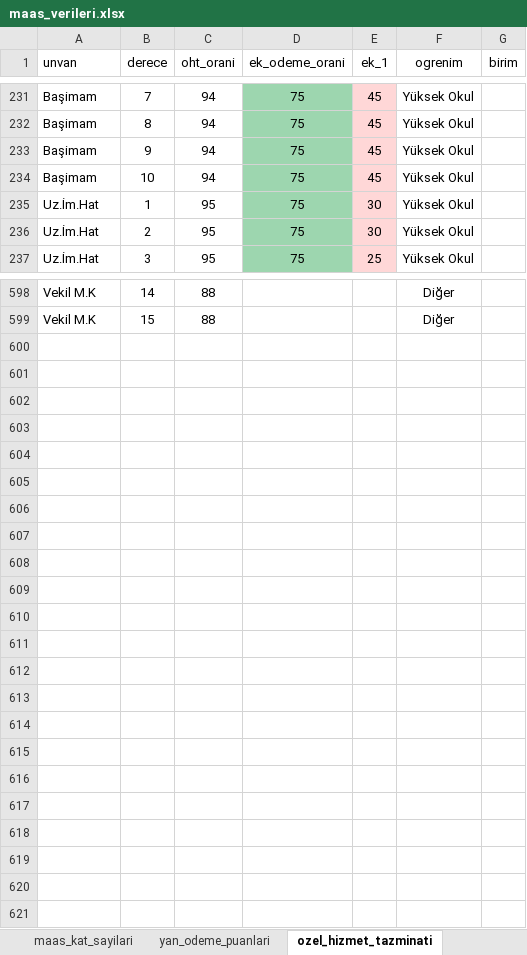
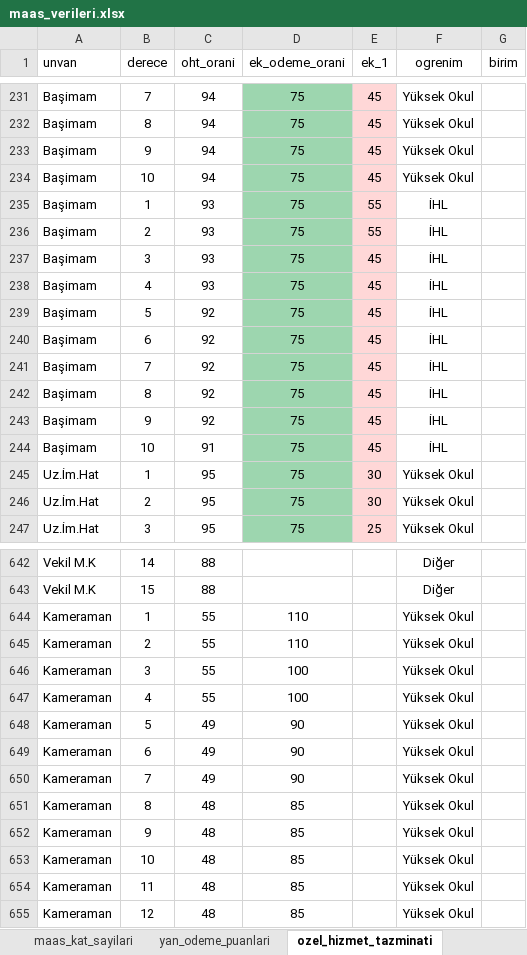
Before and after one commit to yahyayildirim/maas_kontrol, an Excel workbook: maas_verileri.xlsx, sheet ozel_hizmet_tazminati, drawn as a sheet; only a part is shown, gaps mark what is left out; values as stored, in another font and other column widths than the file's, no borders; the diff covers the shown part only; the diff names each change by its address in the sheet, - before the commit and + after, or states it on an @@ line.

```diff
--- a/maas_verileri.xlsx (sheet ozel_hizmet_tazminati)
+++ b/maas_verileri.xlsx (sheet ozel_hizmet_tazminati)
+row 235: Başimam | 1 | 93 | 75 | 55 | İHL
+row 236: Başimam | 2 | 93 | 75 | 55 | İHL
+row 237: Başimam | 3 | 93 | 75 | 45 | İHL
+row 238: Başimam | 4 | 93 | 75 | 45 | İHL
+row 239: Başimam | 5 | 92 | 75 | 45 | İHL
+row 240: Başimam | 6 | 92 | 75 | 45 | İHL
+row 241: Başimam | 7 | 92 | 75 | 45 | İHL
+row 242: Başimam | 8 | 92 | 75 | 45 | İHL
+row 243: Başimam | 9 | 92 | 75 | 45 | İHL
+row 244: Başimam | 10 | 91 | 75 | 45 | İHL
+row 644: Kameraman | 1 | 55 | 110 |  | Yüksek Okul
+row 645: Kameraman | 2 | 55 | 110 |  | Yüksek Okul
+row 646: Kameraman | 3 | 55 | 100 |  | Yüksek Okul
+row 647: Kameraman | 4 | 55 | 100 |  | Yüksek Okul
+row 648: Kameraman | 5 | 49 | 90 |  | Yüksek Okul
+row 649: Kameraman | 6 | 49 | 90 |  | Yüksek Okul
+row 650: Kameraman | 7 | 49 | 90 |  | Yüksek Okul
+row 651: Kameraman | 8 | 48 | 85 |  | Yüksek Okul
+row 652: Kameraman | 9 | 48 | 85 |  | Yüksek Okul
+row 653: Kameraman | 10 | 48 | 85 |  | Yüksek Okul
+row 654: Kameraman | 11 | 48 | 85 |  | Yüksek Okul
+row 655: Kameraman | 12 | 48 | 85 |  | Yüksek Okul
```
Also changed, not shown: 34 added rows elsewhere in this sheet, sheet Sayfa6, sheet kadro_unvan_sira_no, sheet yan_odeme_puanlari.
